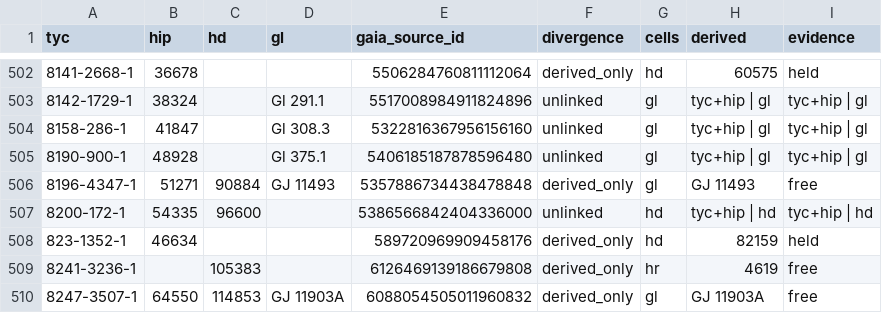
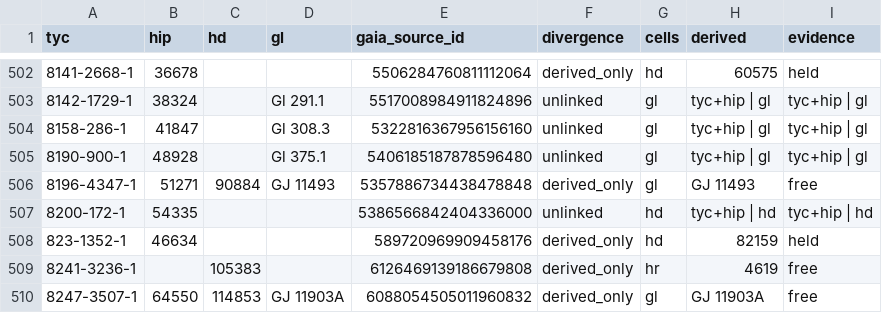
Before and after one commit to alexmensch/stellata, a TSV file: data/membership/merge-divergence.tsv, drawn as a sheet; only a part is shown, gaps mark what is left out.

```diff
--- a/data/membership/merge-divergence.tsv
+++ b/data/membership/merge-divergence.tsv
@@ -506,3 +506,3 @@ tyc	hip	hd	gl	gaia_source_id	divergence	cells	derived	evidence
 8196-4347-1	51271	90884	GJ 11493	5357886734438478848	derived_only	gl	GJ 11493	free
-8200-172-1	54335	96600		5386566842404336000	unlinked	hd	tyc+hip | hd	tyc+hip | hd
+8200-172-1	54335			5386566842404336000	unlinked	hd	tyc+hip | hd	tyc+hip | hd
 823-1352-1	46634			589720969909458176	derived_only	hd	82159	held
```
Also changed, not shown: data/lineage/reason-codes.tsv, data/membership/label-drops.tsv, 14 other files.
